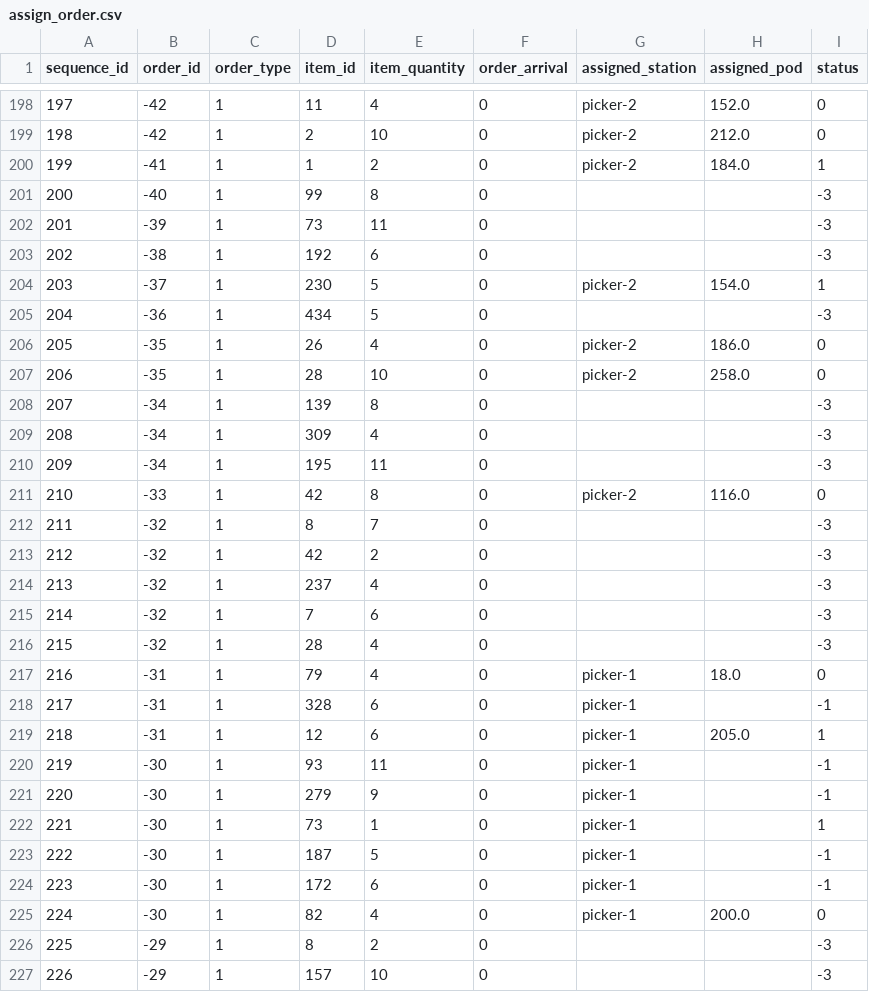
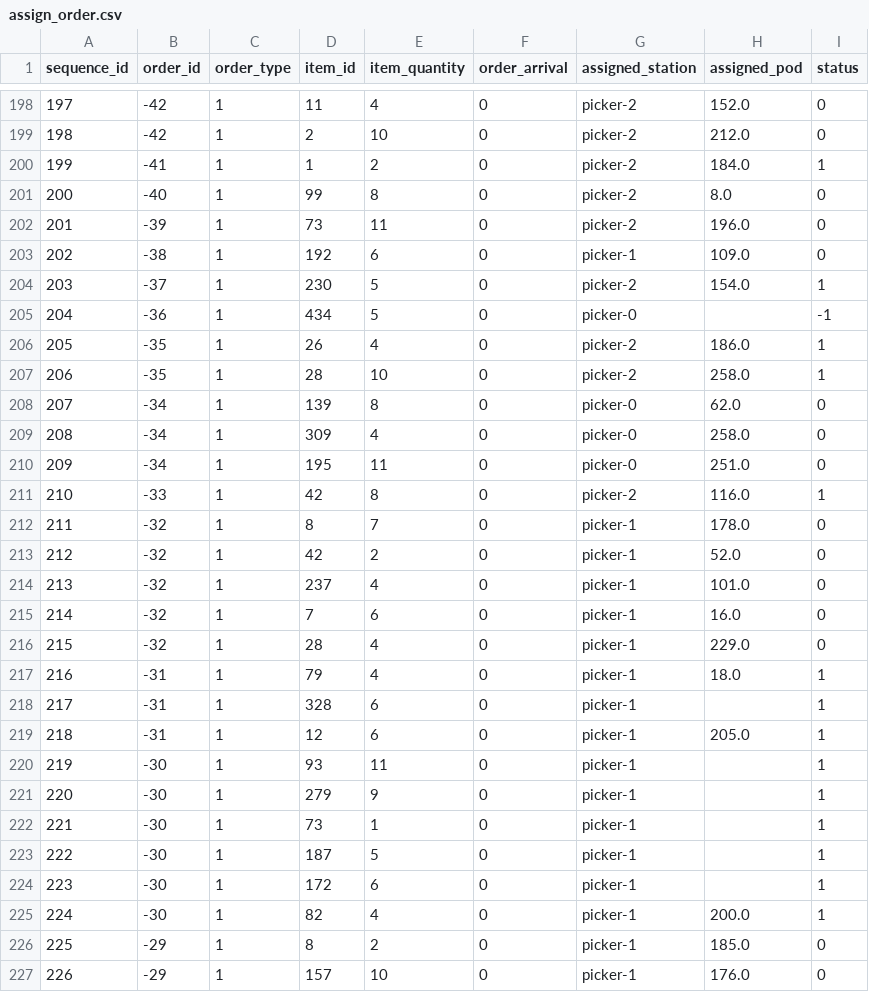
Before and after one commit to nnimab/RMFS-Traffic-Optimization-NERL, a CSV file: data/input/assign_order.csv, drawn as a sheet; only a part is shown, gaps mark what is left out; the diff covers the shown part only.

```diff
--- a/data/input/assign_order.csv
+++ b/data/input/assign_order.csv
@@ -200,28 +200,28 @@ sequence_id,order_id,order_type,item_id,item_quantity,order_arrival,assigned_sta
 199,-41,1,1,2,0,picker-2,184.0,1
-200,-40,1,99,8,0,,,-3
-201,-39,1,73,11,0,,,-3
-202,-38,1,192,6,0,,,-3
+200,-40,1,99,8,0,picker-2,8.0,0
+201,-39,1,73,11,0,picker-2,196.0,0
+202,-38,1,192,6,0,picker-1,109.0,0
 203,-37,1,230,5,0,picker-2,154.0,1
-204,-36,1,434,5,0,,,-3
-205,-35,1,26,4,0,picker-2,186.0,0
-206,-35,1,28,10,0,picker-2,258.0,0
-207,-34,1,139,8,0,,,-3
-208,-34,1,309,4,0,,,-3
-209,-34,1,195,11,0,,,-3
-210,-33,1,42,8,0,picker-2,116.0,0
-211,-32,1,8,7,0,,,-3
-212,-32,1,42,2,0,,,-3
-213,-32,1,237,4,0,,,-3
-214,-32,1,7,6,0,,,-3
-215,-32,1,28,4,0,,,-3
-216,-31,1,79,4,0,picker-1,18.0,0
-217,-31,1,328,6,0,picker-1,,-1
+204,-36,1,434,5,0,picker-0,,-1
+205,-35,1,26,4,0,picker-2,186.0,1
+206,-35,1,28,10,0,picker-2,258.0,1
+207,-34,1,139,8,0,picker-0,62.0,0
+208,-34,1,309,4,0,picker-0,258.0,0
+209,-34,1,195,11,0,picker-0,251.0,0
+210,-33,1,42,8,0,picker-2,116.0,1
+211,-32,1,8,7,0,picker-1,178.0,0
+212,-32,1,42,2,0,picker-1,52.0,0
+213,-32,1,237,4,0,picker-1,101.0,0
+214,-32,1,7,6,0,picker-1,16.0,0
+215,-32,1,28,4,0,picker-1,229.0,0
+216,-31,1,79,4,0,picker-1,18.0,1
+217,-31,1,328,6,0,picker-1,,1
 218,-31,1,12,6,0,picker-1,205.0,1
-219,-30,1,93,11,0,picker-1,,-1
-220,-30,1,279,9,0,picker-1,,-1
+219,-30,1,93,11,0,picker-1,,1
+220,-30,1,279,9,0,picker-1,,1
 221,-30,1,73,1,0,picker-1,,1
-222,-30,1,187,5,0,picker-1,,-1
-223,-30,1,172,6,0,picker-1,,-1
-224,-30,1,82,4,0,picker-1,200.0,0
-225,-29,1,8,2,0,,,-3
-226,-29,1,157,10,0,,,-3
+222,-30,1,187,5,0,picker-1,,1
+223,-30,1,172,6,0,picker-1,,1
+224,-30,1,82,4,0,picker-1,200.0,1
+225,-29,1,8,2,0,picker-1,185.0,0
+226,-29,1,157,10,0,picker-1,176.0,0
```
Also changed, not shown: 133 edited cells elsewhere in this file, 4 other files.
